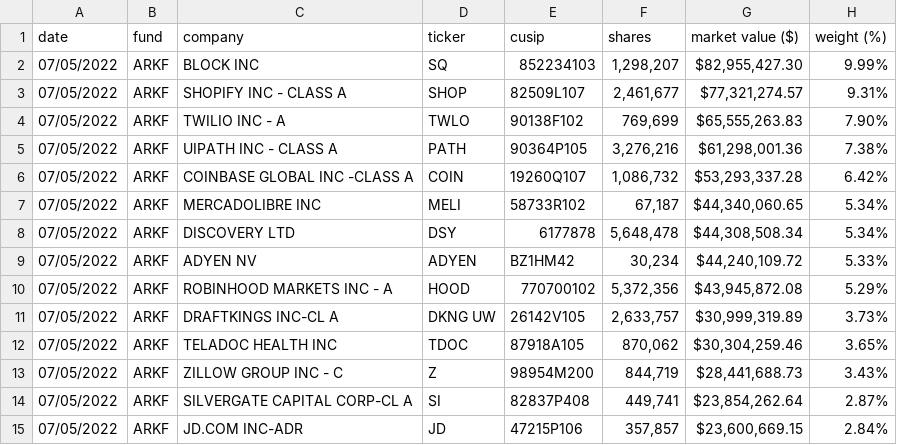
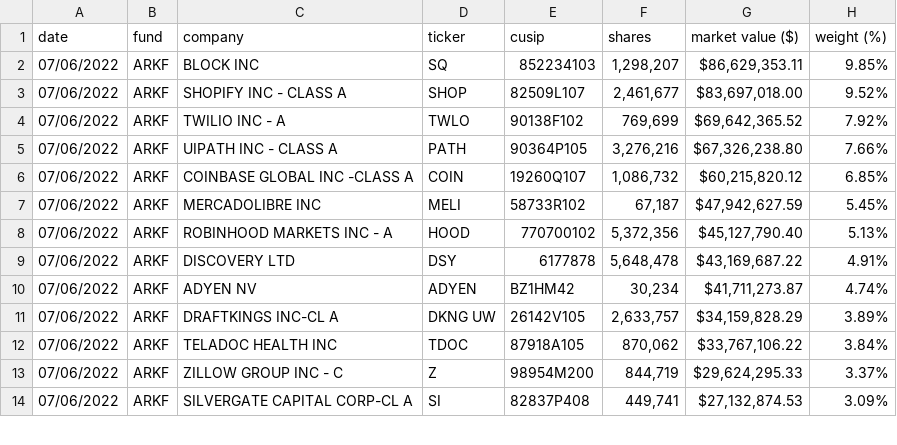
Before and after one commit to tigger0jk/ark-invest-scraper, a CSV file: holdings/ARK_FINTECH_INNOVATION_ETF_ARKF_HOLDINGS.csv, drawn as a sheet; only a part is shown; the diff covers the shown part only.

```diff
--- a/holdings/ARK_FINTECH_INNOVATION_ETF_ARKF_HOLDINGS.csv
+++ b/holdings/ARK_FINTECH_INNOVATION_ETF_ARKF_HOLDINGS.csv
@@ -1,15 +1,14 @@
 date,fund,company,ticker,cusip,shares,"market value ($)","weight (%)"
-07/05/2022,ARKF,"BLOCK INC",SQ,852234103,"1,298,207","$82,955,427.30",9.99%
-07/05/2022,ARKF,"SHOPIFY INC - CLASS A",SHOP,82509L107,"2,461,677","$77,321,274.57",9.31%
-07/05/2022,ARKF,"TWILIO INC - A",TWLO,90138F102,"769,699","$65,555,263.83",7.90%
-07/05/2022,ARKF,"UIPATH INC - CLASS A",PATH,90364P105,"3,276,216","$61,298,001.36",7.38%
-07/05/2022,ARKF,"COINBASE GLOBAL INC -CLASS A",COIN,19260Q107,"1,086,732","$53,293,337.28",6.42%
-07/05/2022,ARKF,"MERCADOLIBRE INC",MELI,58733R102,"67,187","$44,340,060.65",5.34%
-07/05/2022,ARKF,"DISCOVERY LTD",DSY,6177878,"5,648,478","$44,308,508.34",5.34%
-07/05/2022,ARKF,"ADYEN NV",ADYEN,BZ1HM42,"30,234","$44,240,109.72",5.33%
-07/05/2022,ARKF,"ROBINHOOD MARKETS INC - A",HOOD,770700102,"5,372,356","$43,945,872.08",5.29%
-07/05/2022,ARKF,"DRAFTKINGS INC-CL A","DKNG UW",26142V105,"2,633,757","$30,999,319.89",3.73%
-07/05/2022,ARKF,"TELADOC HEALTH INC",TDOC,87918A105,"870,062","$30,304,259.46",3.65%
-07/05/2022,ARKF,"ZILLOW GROUP INC - C",Z,98954M200,"844,719","$28,441,688.73",3.43%
-07/05/2022,ARKF,"SILVERGATE CAPITAL CORP-CL A",SI,82837P408,"449,741","$23,854,262.64",2.87%
-07/05/2022,ARKF,"JD.COM INC-ADR",JD,47215P106,"357,857","$23,600,669.15",2.84%
+07/06/2022,ARKF,"BLOCK INC",SQ,852234103,"1,298,207","$86,629,353.11",9.85%
+07/06/2022,ARKF,"SHOPIFY INC - CLASS A",SHOP,82509L107,"2,461,677","$83,697,018.00",9.52%
+07/06/2022,ARKF,"TWILIO INC - A",TWLO,90138F102,"769,699","$69,642,365.52",7.92%
+07/06/2022,ARKF,"UIPATH INC - CLASS A",PATH,90364P105,"3,276,216","$67,326,238.80",7.66%
+07/06/2022,ARKF,"COINBASE GLOBAL INC -CLASS A",COIN,19260Q107,"1,086,732","$60,215,820.12",6.85%
+07/06/2022,ARKF,"MERCADOLIBRE INC",MELI,58733R102,"67,187","$47,942,627.59",5.45%
+07/06/2022,ARKF,"ROBINHOOD MARKETS INC - A",HOOD,770700102,"5,372,356","$45,127,790.40",5.13%
+07/06/2022,ARKF,"DISCOVERY LTD",DSY,6177878,"5,648,478","$43,169,687.22",4.91%
+07/06/2022,ARKF,"ADYEN NV",ADYEN,BZ1HM42,"30,234","$41,711,273.87",4.74%
+07/06/2022,ARKF,"DRAFTKINGS INC-CL A","DKNG UW",26142V105,"2,633,757","$34,159,828.29",3.89%
+07/06/2022,ARKF,"TELADOC HEALTH INC",TDOC,87918A105,"870,062","$33,767,106.22",3.84%
+07/06/2022,ARKF,"ZILLOW GROUP INC - C",Z,98954M200,"844,719","$29,624,295.33",3.37%
+07/06/2022,ARKF,"SILVERGATE CAPITAL CORP-CL A",SI,82837P408,"449,741","$27,132,874.53",3.09%
```
Also changed, not shown: 1 added row and 44 edited cells elsewhere in this file, holdings/ARK_AUTONOMOUS_TECH._&_ROBOTICS_ETF_ARKQ_HOLDINGS.csv, holdings/ARK_GENOMIC_REVOLUTION_ETF_ARKG_HOLDINGS.csv, 6 other files.
